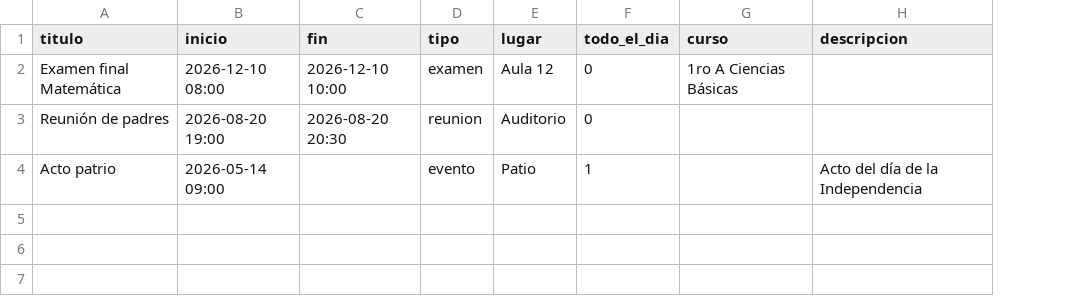
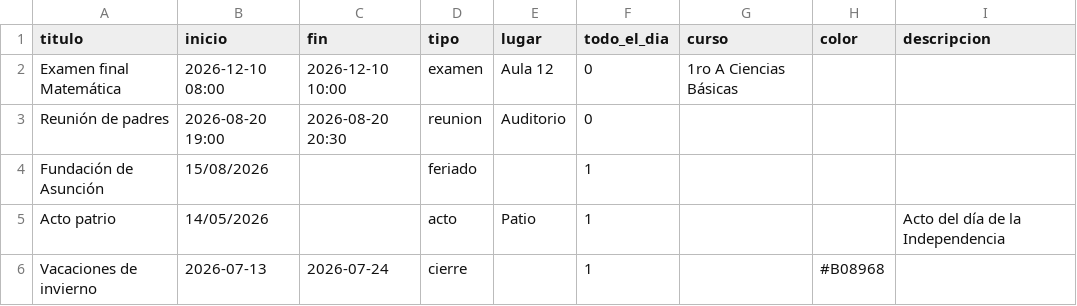
Before and after one commit to NasastaXD/iamnasasta, a CSV file: cead-acad/assets/csv-templates/events.csv, drawn as a sheet; addresses are those after the commit; the diff names each change by its address in the sheet, - before the commit and + after, or states it on an @@ line.

```diff
--- a/cead-acad/assets/csv-templates/events.csv
+++ b/cead-acad/assets/csv-templates/events.csv
+column H (color), empty
+row 4: Fundación de Asunción | 15/08/2026 |  | feriado |  | 1
-B5 (inicio): 2026-05-14 09:00
+B5 (inicio): 14/05/2026
-D5 (tipo): evento
+D5 (tipo): acto
+row 6: Vacaciones de invierno | 2026-07-13 | 2026-07-24 | cierre |  | 1 |  | #B08968
```
Also changed, not shown: 18 other files.
